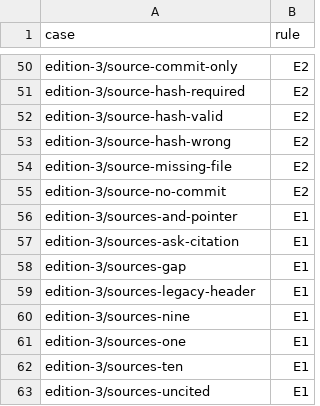
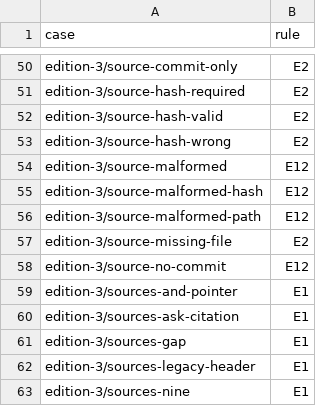
Before and after one commit to shoalmark/hail-tests, a TSV file: changed-vectors.tsv, drawn as a sheet; only a part is shown, gaps mark what is left out; the shorter side is filled out with more unchanged rows.

```diff
--- a/changed-vectors.tsv
+++ b/changed-vectors.tsv
@@ -53,4 +53,7 @@ edition-3/source-hash-valid	E2
 edition-3/source-hash-wrong	E2
+edition-3/source-malformed	E12
+edition-3/source-malformed-hash	E12
+edition-3/source-malformed-path	E12
 edition-3/source-missing-file	E2
-edition-3/source-no-commit	E2
+edition-3/source-no-commit	E12
 edition-3/sources-and-pointer	E1
```
Also changed, not shown: 21 other files.
